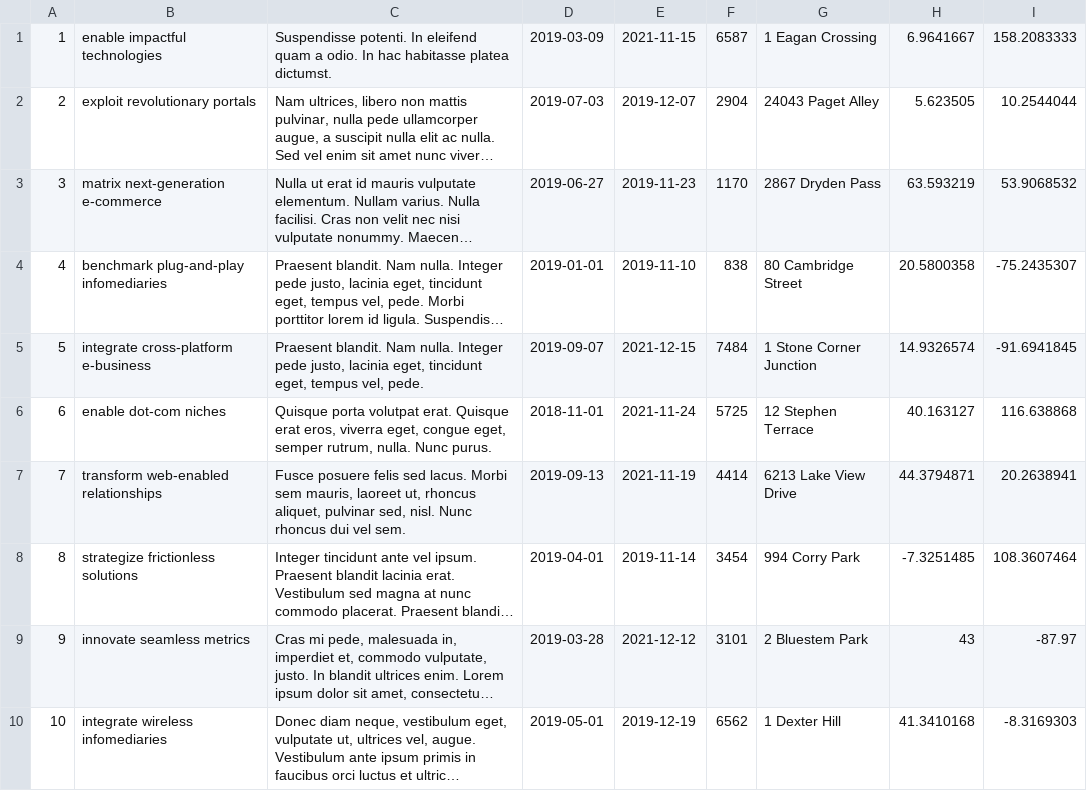
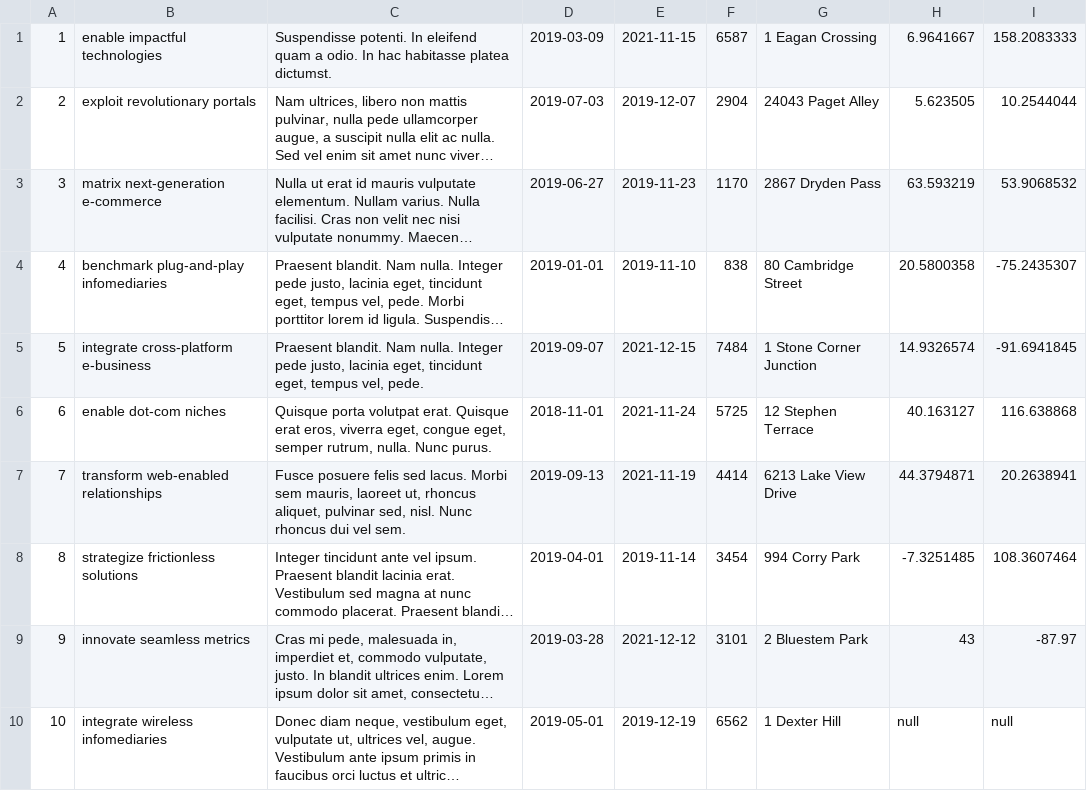
Before and after one commit to oegir/task-force, a CSV file: data/task.csv, drawn as a sheet; long unchanged cells end in …; the diff names each change by its address in the sheet, - before the commit and + after, or states it on an @@ line.

```diff
--- a/data/task.csv
+++ b/data/task.csv
-H10: 41.3410168
+H10: null
-I10: -8.3169303
+I10: null
```
Also changed, not shown: data/profile.csv, 16 other files.
